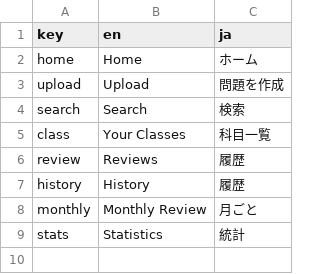
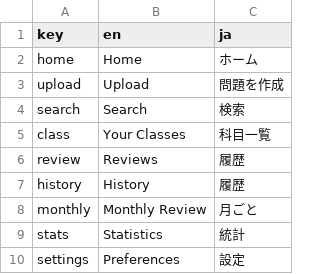
Before and after one commit to pysan3/walle, a CSV file: src/lang/top.csv, drawn as a sheet.

Commit message:
add settings menu to view user token

```diff
--- a/src/lang/top.csv
+++ b/src/lang/top.csv
@@ -9 +9,2 @@ monthly,Monthly Review,月ごと
 stats,Statistics,統計
+settings,Preferences,設定
```
Also changed, not shown: 8 other files.
